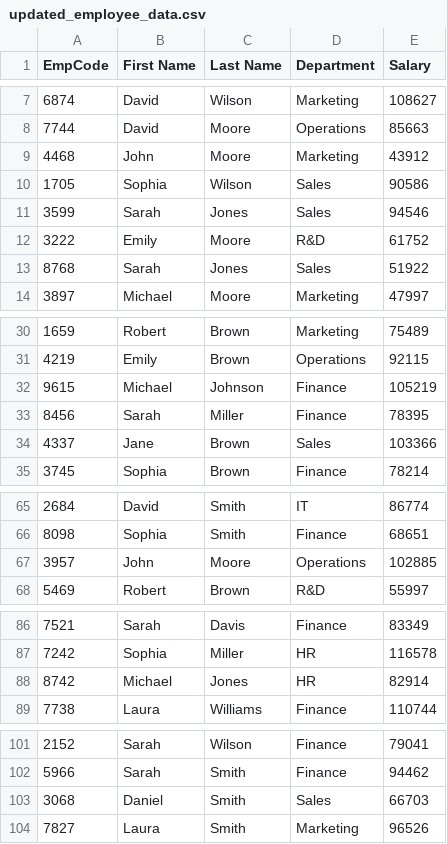
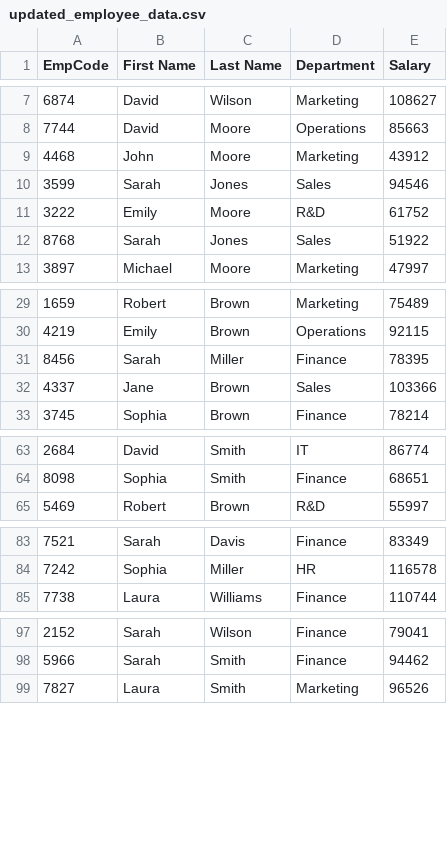
Before and after one commit to process-street/data-set-csv-sync, a CSV file: sample-data/updated_employee_data.csv, drawn as a sheet; only a part is shown, gaps mark what is left out; the diff names each change by its address in the sheet, - before the commit and + after, or states it on an @@ line.

```diff
--- a/sample-data/updated_employee_data.csv
+++ b/sample-data/updated_employee_data.csv
-row 10: 1705 | Sophia | Wilson | Sales | 90586
-row 32: 9615 | Michael | Johnson | Finance | 105219
-row 67: 3957 | John | Moore | Operations | 102885
-row 88: 8742 | Michael | Jones | HR | 82914
-row 103: 3068 | Daniel | Smith | Sales | 66703
```
Also changed, not shown: 3 other files.
